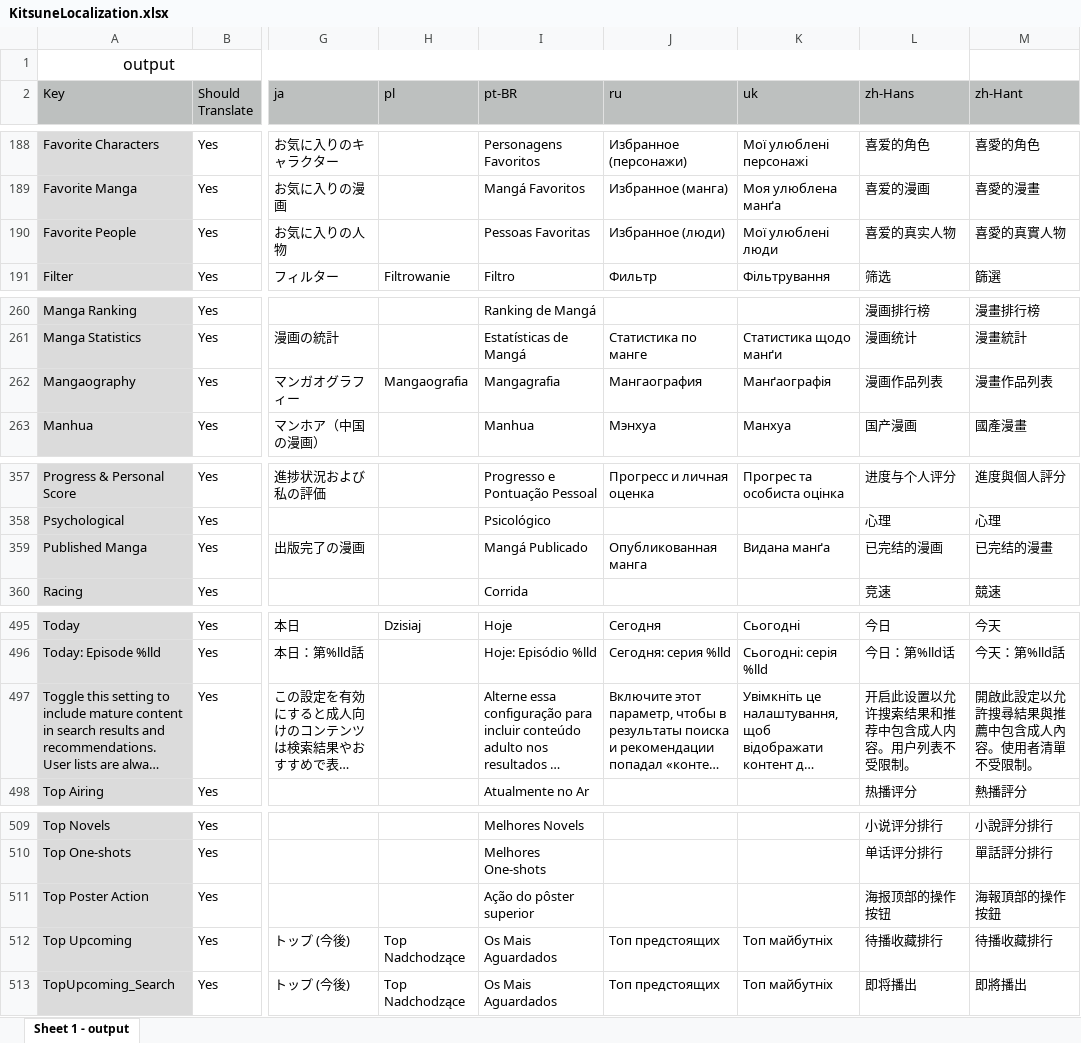
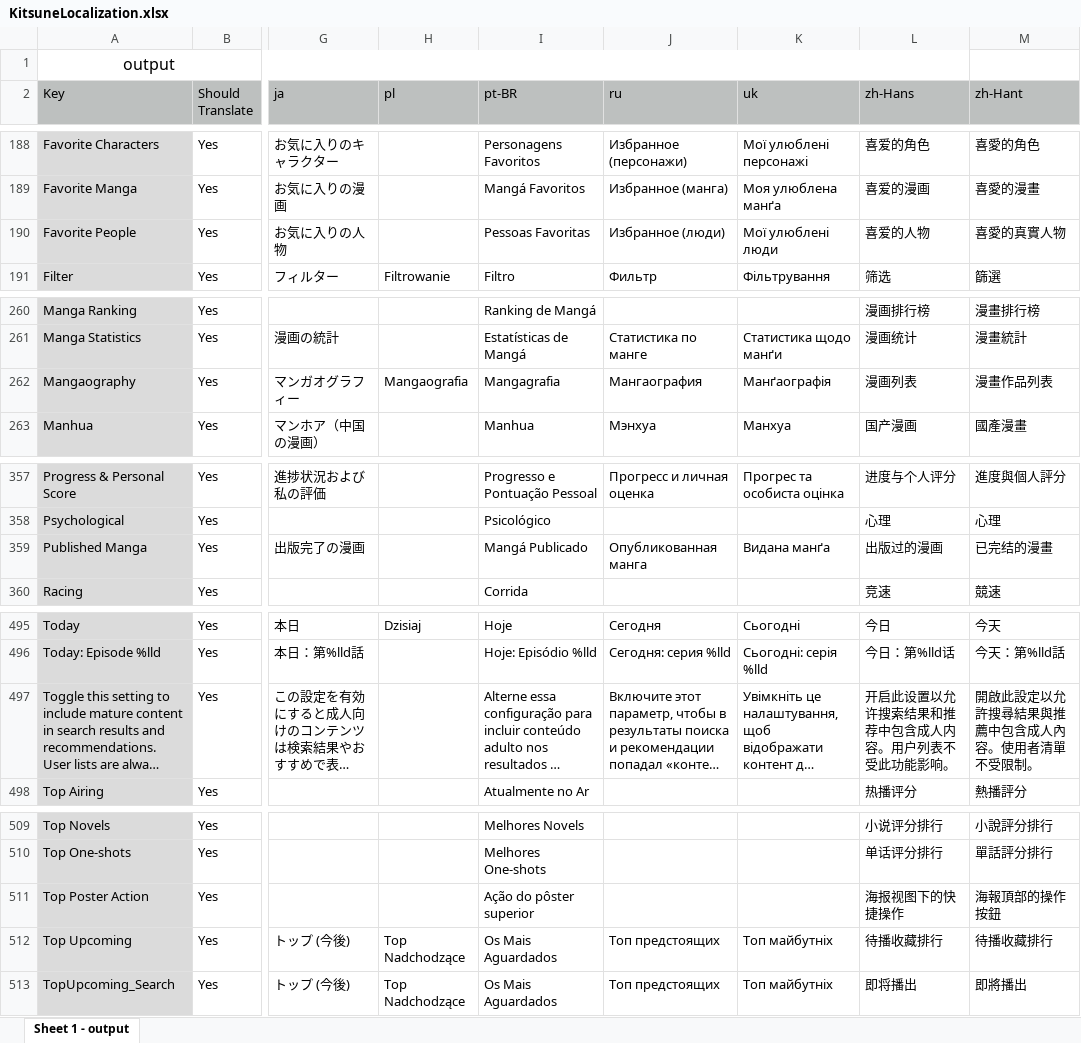
Before and after one commit to JiZPaper/Kitsune-Translations, an Excel workbook: Localizations/KitsuneLocalization.xlsx, sheet Sheet 1 - output, drawn as a sheet; only a part is shown, gaps mark what is left out; long unchanged cells end in …; values as stored, in another font and other column widths than the file's, no borders; the diff covers the shown part only; the diff names each change by its address in the sheet, - before the commit and + after, or states it on an @@ line.

```diff
--- a/Localizations/KitsuneLocalization.xlsx (sheet Sheet 1 - output)
+++ b/Localizations/KitsuneLocalization.xlsx (sheet Sheet 1 - output)
-L190 (zh-Hans): 喜爱的真实人物
+L190 (zh-Hans): 喜爱的人物
-L262 (zh-Hans): 漫画作品列表
+L262 (zh-Hans): 漫画列表
-L359 (zh-Hans): 已完结的漫画
+L359 (zh-Hans): 出版过的漫画
-L497 (zh-Hans): 开启此设置以允许搜索结果和推荐中包含成人内容。用户列表不受限制。
+L497 (zh-Hans): 开启此设置以允许搜索结果和推荐中包含成人内容。用户列表不受此功能影响。
-L511 (zh-Hans): 海报顶部的操作按钮
+L511 (zh-Hans): 海报视图下的快捷操作
```
Also changed, not shown: 10 edited cells elsewhere in this sheet.
